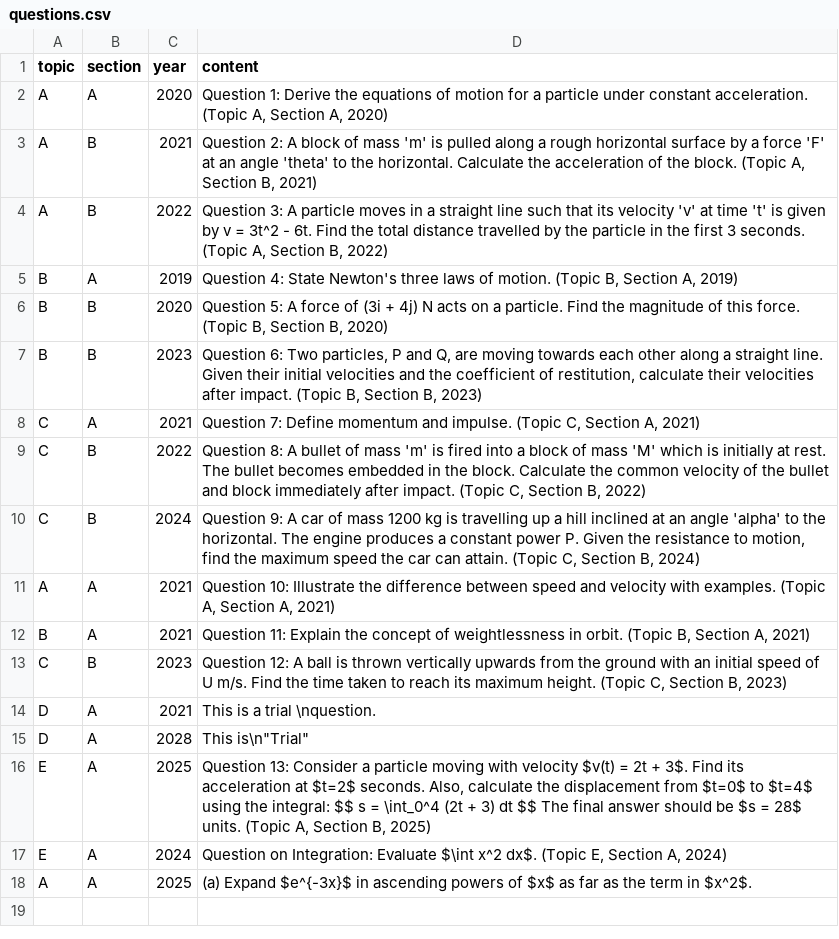
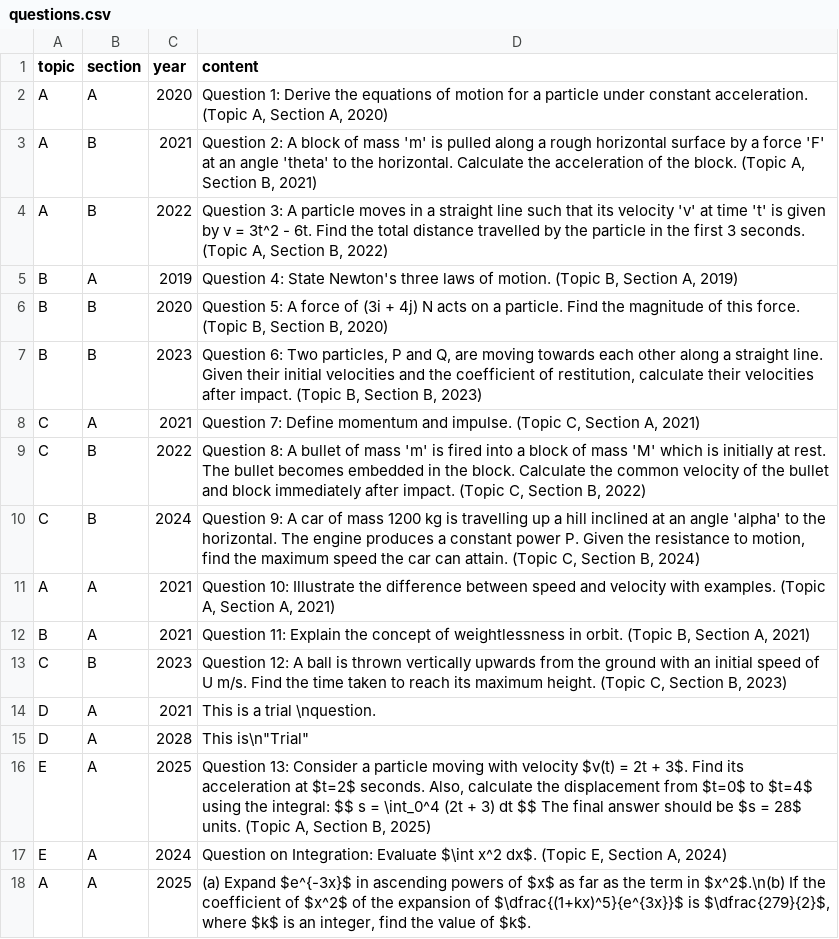
Before and after one commit to GHSMrAlvinChan/m1GHSpastpaperquestionbank, a CSV file: questions.csv, drawn as a sheet.

Commit message:
Update questions.csv

```diff
--- a/questions.csv
+++ b/questions.csv
@@ -17,2 +17,2 @@ E,A,2025,"Question 13: Consider a particle moving with velocity $v(t) = 2t + 3$.
 E,A,2024,"Question on Integration: Evaluate $\int x^2 dx$. (Topic E, Section A, 2024)"
-A,A,2025,"(a) Expand $e^{-3x}$ in ascending powers of $x$ as far as the term in $x^2$."
+A,A,2025,"(a) Expand $e^{-3x}$ in ascending powers of $x$ as far as the term in $x^2$.\n(b) If the coefficient of $x^2$ of the expansion of $\dfrac{(1+kx)^5}{e^{3x}}$ is $\dfrac{279}{2}$, where $k$ is an integer, find the value of $k$."
```
